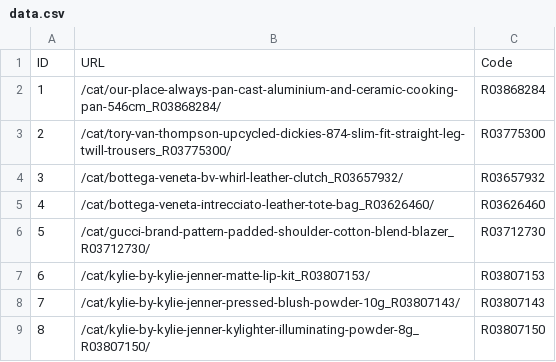
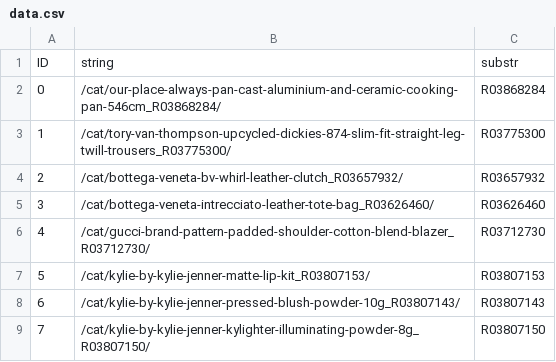
Before and after one commit to AlexHarmsworth/csv-match, a CSV file: dist/data.csv, drawn as a sheet; only a part is shown; removed rows and columns are numbered as before the commit, all else as after; the diff names each change by its address in the sheet, - before the commit and + after, or states it on an @@ line.

```diff
--- a/dist/data.csv
+++ b/dist/data.csv
-row 1: ID | URL | Code
+row 1: ID | string | substr
@@ column A renumbered from row 2 down @@
```
Also changed, not shown: 2 other files.
